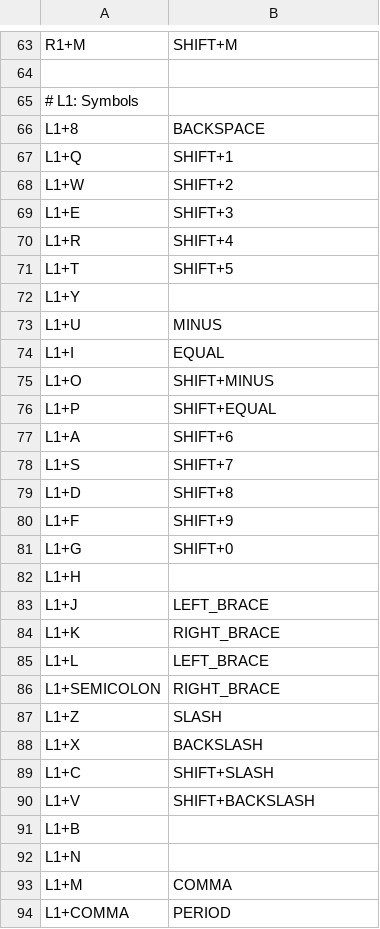
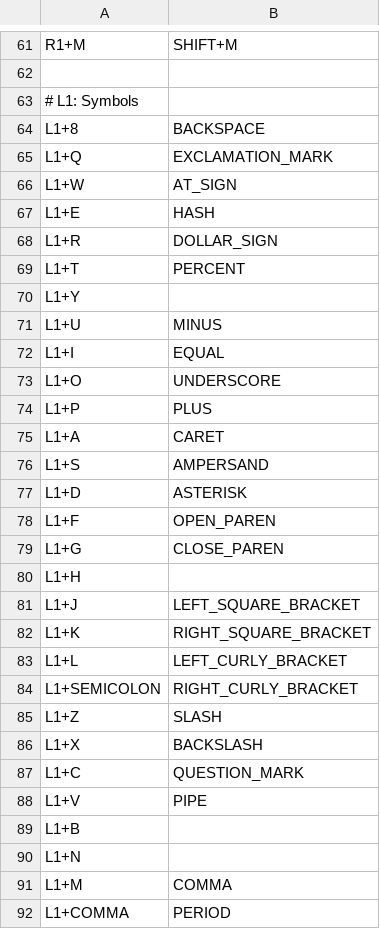
Before and after one commit to Sneftel/btrkbd, a CSV file: mappings/mappings.csv, drawn as a sheet; only a part is shown, gaps mark what is left out; the diff covers the shown part only.

```diff
--- a/mappings/mappings.csv
+++ b/mappings/mappings.csv
@@ -66,7 +64,7 @@ R1+M,SHIFT+M
 L1+8,BACKSPACE
-L1+Q,SHIFT+1
-L1+W,SHIFT+2
-L1+E,SHIFT+3
-L1+R,SHIFT+4
-L1+T,SHIFT+5
+L1+Q,EXCLAMATION_MARK
+L1+W,AT_SIGN
+L1+E,HASH
+L1+R,DOLLAR_SIGN
+L1+T,PERCENT
 L1+Y,
@@ -74,18 +72,18 @@ L1+U,MINUS
 L1+I,EQUAL
-L1+O,SHIFT+MINUS
-L1+P,SHIFT+EQUAL
-L1+A,SHIFT+6
-L1+S,SHIFT+7
-L1+D,SHIFT+8
-L1+F,SHIFT+9
-L1+G,SHIFT+0
+L1+O,UNDERSCORE
+L1+P,PLUS
+L1+A,CARET
+L1+S,AMPERSAND
+L1+D,ASTERISK
+L1+F,OPEN_PAREN
+L1+G,CLOSE_PAREN
 L1+H,
-L1+J,LEFT_BRACE
-L1+K,RIGHT_BRACE
-L1+L,LEFT_BRACE
-L1+SEMICOLON,RIGHT_BRACE
+L1+J,LEFT_SQUARE_BRACKET
+L1+K,RIGHT_SQUARE_BRACKET
+L1+L,LEFT_CURLY_BRACKET
+L1+SEMICOLON,RIGHT_CURLY_BRACKET
 L1+Z,SLASH
 L1+X,BACKSLASH
-L1+C,SHIFT+SLASH
-L1+V,SHIFT+BACKSLASH
+L1+C,QUESTION_MARK
+L1+V,PIPE
 L1+B,
```
Also changed, not shown: 3 removed rows and 11 edited cells elsewhere in this file, 3 other files.
